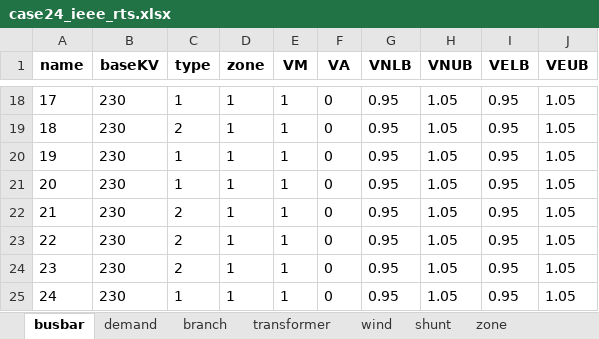
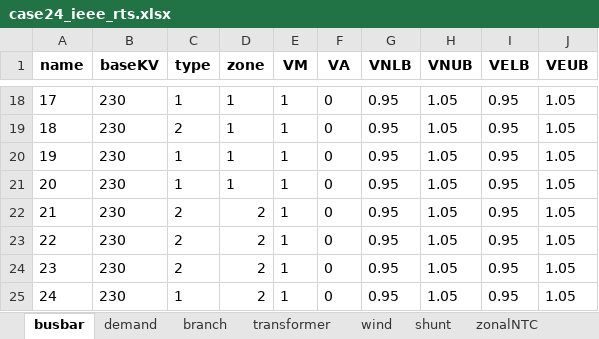
Before and after one commit to bukhsh/oats, an Excel workbook: testcases/case24_ieee_rts.xlsx, sheet busbar, drawn as a sheet; only a part is shown, gaps mark what is left out; values as stored, in another font and other column widths than the file's, no borders; the diff names each change by its address in the sheet, - before the commit and + after, or states it on an @@ line.

```diff
--- a/testcases/case24_ieee_rts.xlsx (sheet busbar)
+++ b/testcases/case24_ieee_rts.xlsx (sheet busbar)
+sheet tab: zonalNTC
-D22:D25 (zone): 1
+D22:D25 (zone): 2
```
Also changed, not shown: sheet generator, sheet zone, other sheet tabs, results/results.xlsx, 15 other files.
